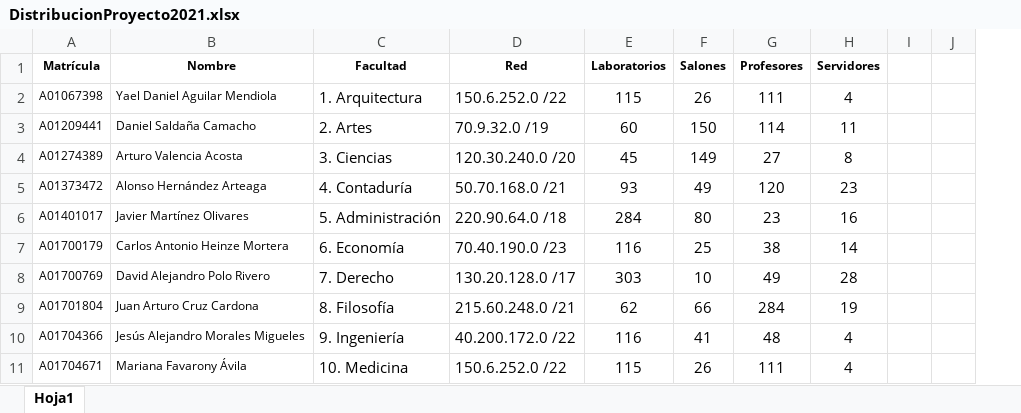
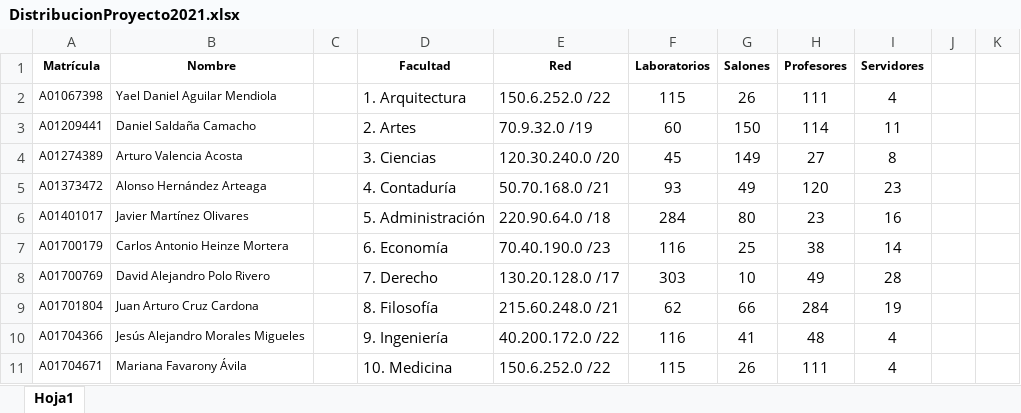
Before and after one commit to lizetheP/Redes1, an Excel workbook: ProyectoAgo20/DistribucionProyecto2021.xlsx, sheet Hoja1, drawn as a sheet; only a part is shown; values as stored, in another font and other column widths than the file's, no borders; the diff names each change by its address in the sheet, - before the commit and + after, or states it on an @@ line.

```diff
--- a/ProyectoAgo20/DistribucionProyecto2021.xlsx (sheet Hoja1)
+++ b/ProyectoAgo20/DistribucionProyecto2021.xlsx (sheet Hoja1)
+column C, empty
```
Also changed, not shown: 1 other file.
